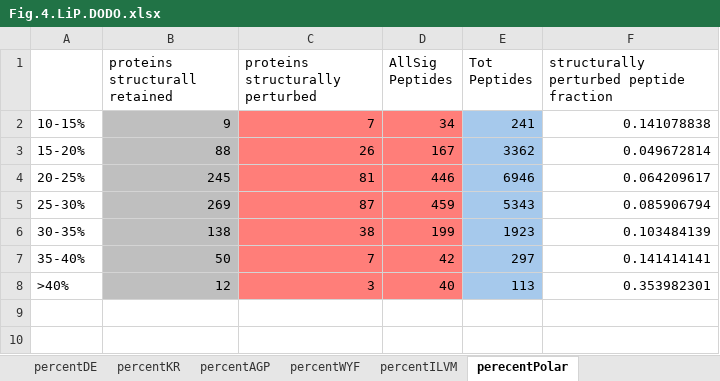
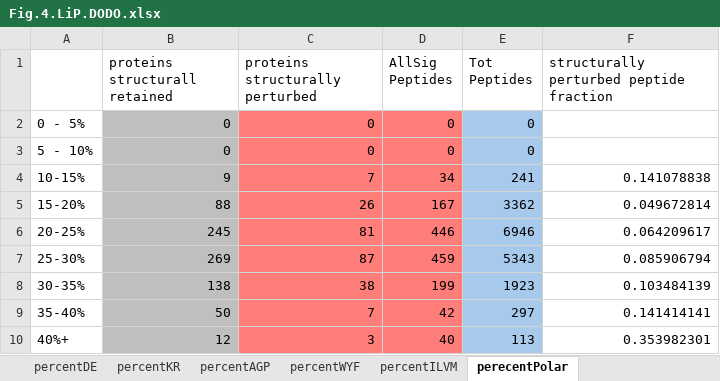
Before and after one commit to sukeniklab/Romero_Surface_Desiccation, an Excel workbook: Fig.4/Fig.4.LiP.DODO.xlsx, sheet perecentPolar, drawn as a sheet; values as stored, in another font and other column widths than the file's, no borders; addresses are those after the commit; the diff names each change by its address in the sheet, - before the commit and + after, or states it on an @@ line.

```diff
--- a/Fig.4/Fig.4.LiP.DODO.xlsx (sheet perecentPolar)
+++ b/Fig.4/Fig.4.LiP.DODO.xlsx (sheet perecentPolar)
+row 2: 0 - 5% | 0 | 0 | 0 | 0
+row 3: 5 - 10% | 0 | 0 | 0 | 0
-A10: >40%
+A10: 40%+
```
Also changed, not shown: sheet percentILVM, sheet percentDE, sheet percentKR, sheet percentWYF, sheet percentAGP, 44 other files.
